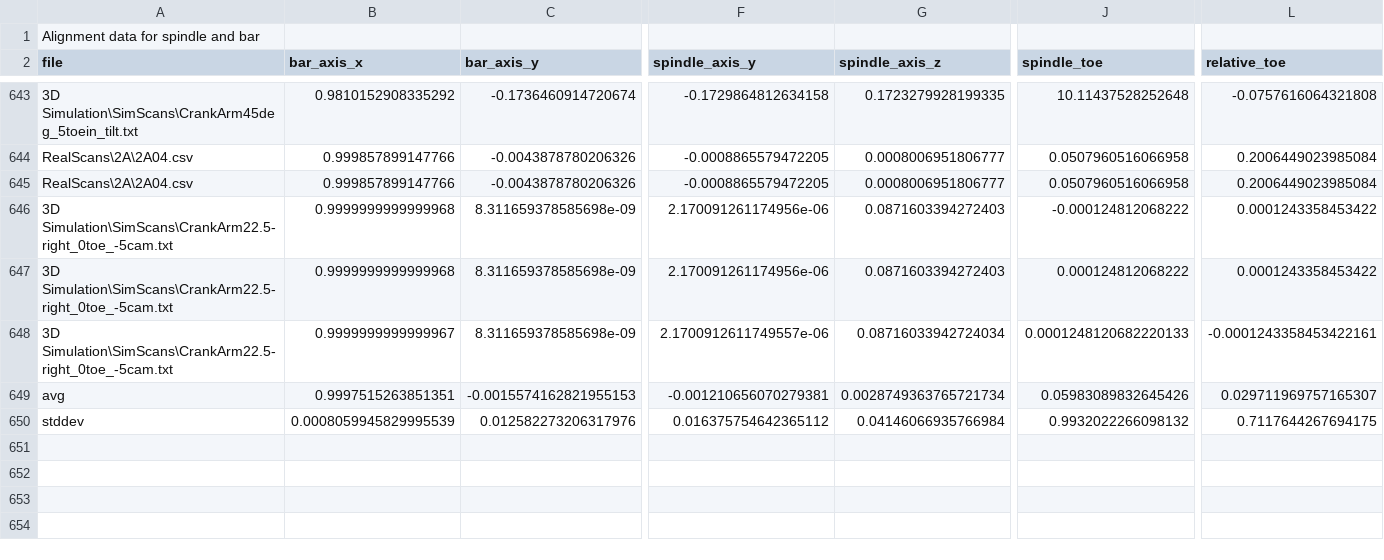
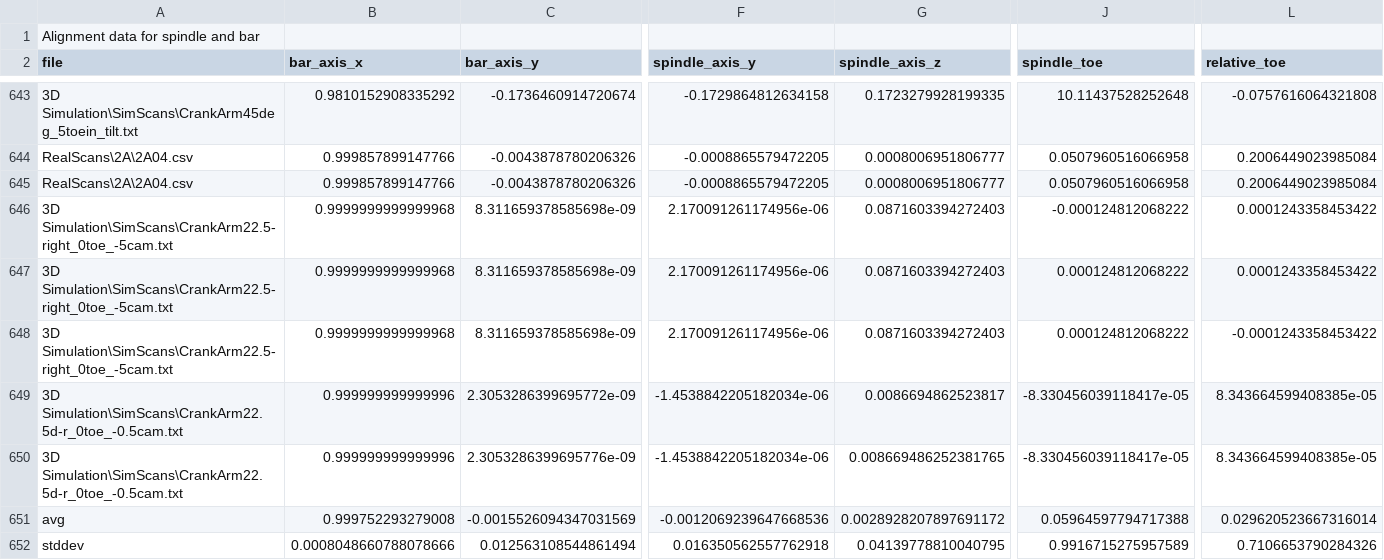
Before and after one commit to AleRicWil/BYUCapstone-Dexter-Keyence, a CSV file: angles_output.csv, drawn as a sheet; only a part is shown, gaps mark what is left out; removed rows and columns are numbered as before the commit, all else as after; rows hold the shown columns only; the diff names each change by its address in the sheet, - before the commit and + after, or states it on an @@ line.

```diff
--- a/angles_output.csv
+++ b/angles_output.csv
-B648 (bar_axis_x): 0.9999999999999967
+B648 (bar_axis_x): 0.9999999999999968
-F648 (spindle_axis_y): 2.1700912611749557e-06
+F648 (spindle_axis_y): 2.170091261174956e-06
-G648 (spindle_axis_z): 0.08716033942724034
+G648 (spindle_axis_z): 0.0871603394272403
-J648 (spindle_toe): 0.0001248120682220133
+J648 (spindle_toe): 0.000124812068222
-L648 (relative_toe): -0.0001243358453422161
+L648 (relative_toe): -0.0001243358453422
-row 649: avg | 0.9997515263851351 | -0.0015574162821955153 | -0.001210656070279381 | 0.0028749363765721734 | 0.05983089832645426 | 0.029711969757165307
-row 650: stddev | 0.0008059945829995539 | 0.012582273206317976 | 0.016375754642365112 | 0.04146066935766984 | 0.9932022266098132 | 0.7117644267694175
+row 649: 3D Simulation\SimScans\CrankArm22.5d-r_0toe_-0.5cam.txt | 0.999999999999996 | 2.3053286399695772e-09 | -1.4538842205182034e-06 | 0.0086694862523817 | -8.330456039118417e-05 | 8.343664599408385e-05
+row 650: 3D Simulation\SimScans\CrankArm22.5d-r_0toe_-0.5cam.txt | 0.999999999999996 | 2.3053286399695776e-09 | -1.4538842205182034e-06 | 0.008669486252381765 | -8.330456039118417e-05 | 8.343664599408385e-05
+row 651: avg | 0.999752293279008 | -0.0015526094347031569 | -0.0012069239647668536 | 0.0028928207897691172 | 0.05964597794717388 | 0.029620523667316014
+row 652: stddev | 0.0008048660788078666 | 0.012563108544861494 | 0.016350562557762918 | 0.04139778810040795 | 0.9916715275957589 | 0.7106653790284326
```
Also changed, not shown: 2 other files.
